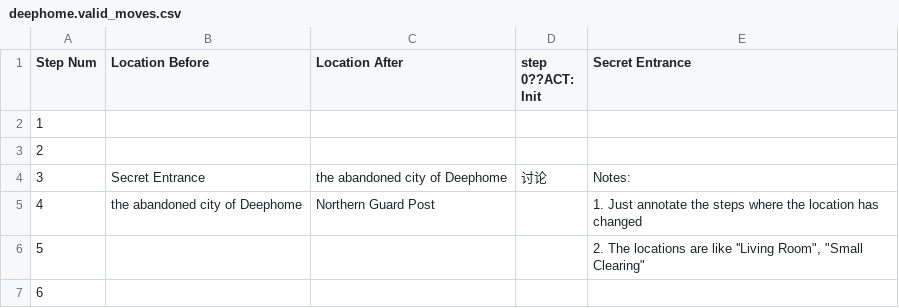
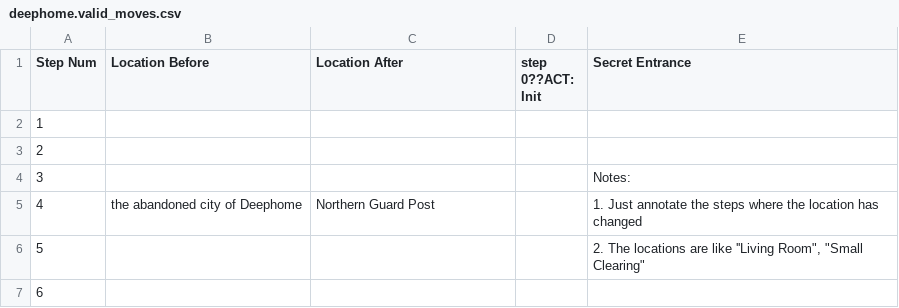
Before and after one commit to Oaklight/mango, a CSV file: data/maps/deephome/deephome.valid_moves.csv, drawn as a sheet; only a part is shown; the diff names each change by its address in the sheet, - before the commit and + after, or states it on an @@ line.

Commit message:
deephome human changed

```diff
--- a/data/maps/deephome/deephome.valid_moves.csv
+++ b/data/maps/deephome/deephome.valid_moves.csv
-B4 (Location Before): Secret Entrance
+B4 (Location Before): (empty)
-C4 (Location After): the abandoned city of Deephome
+C4 (Location After): (empty)
-D4 (step 0??ACT: Init): 讨论
+D4 (step 0??ACT: Init): (empty)
```
